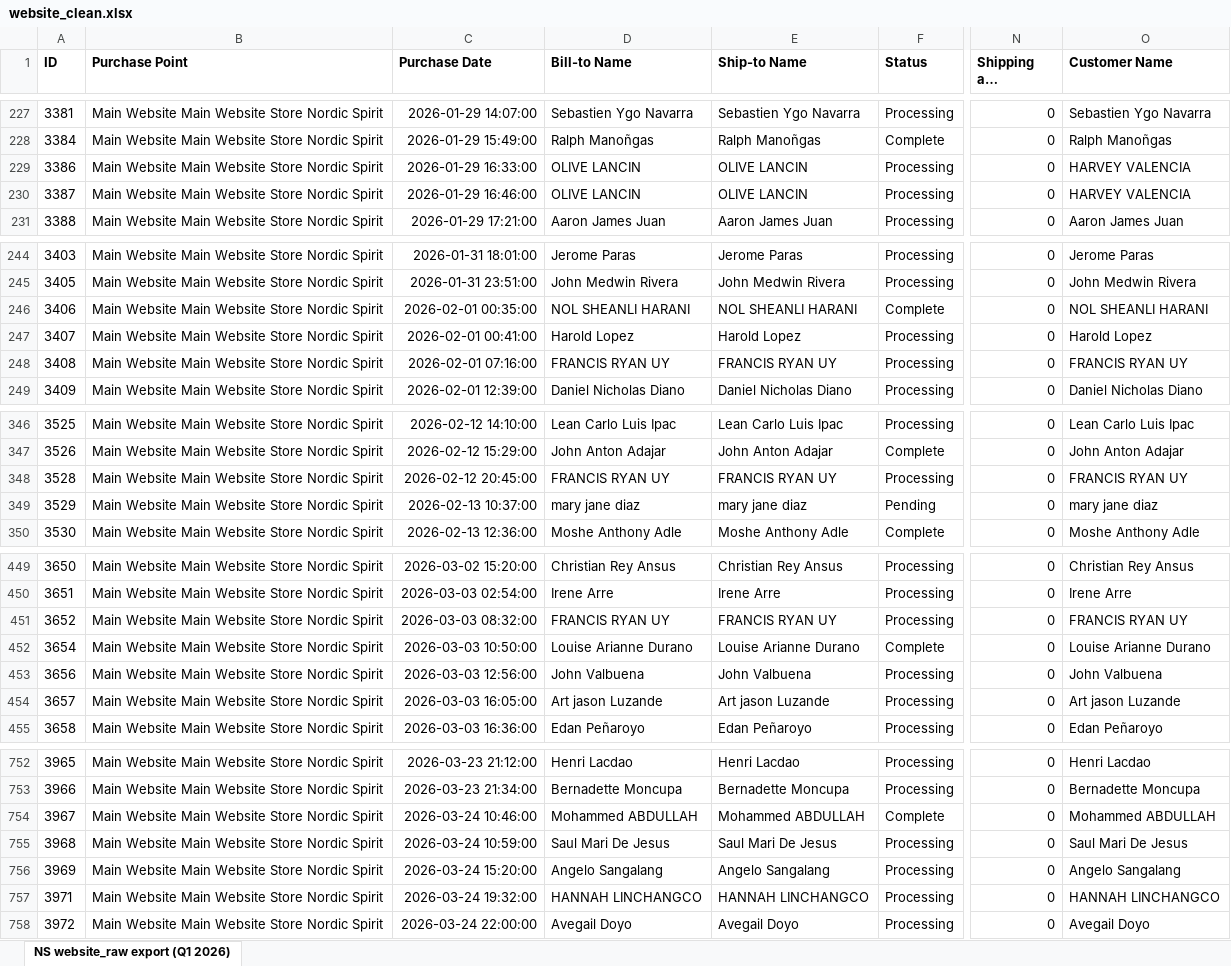
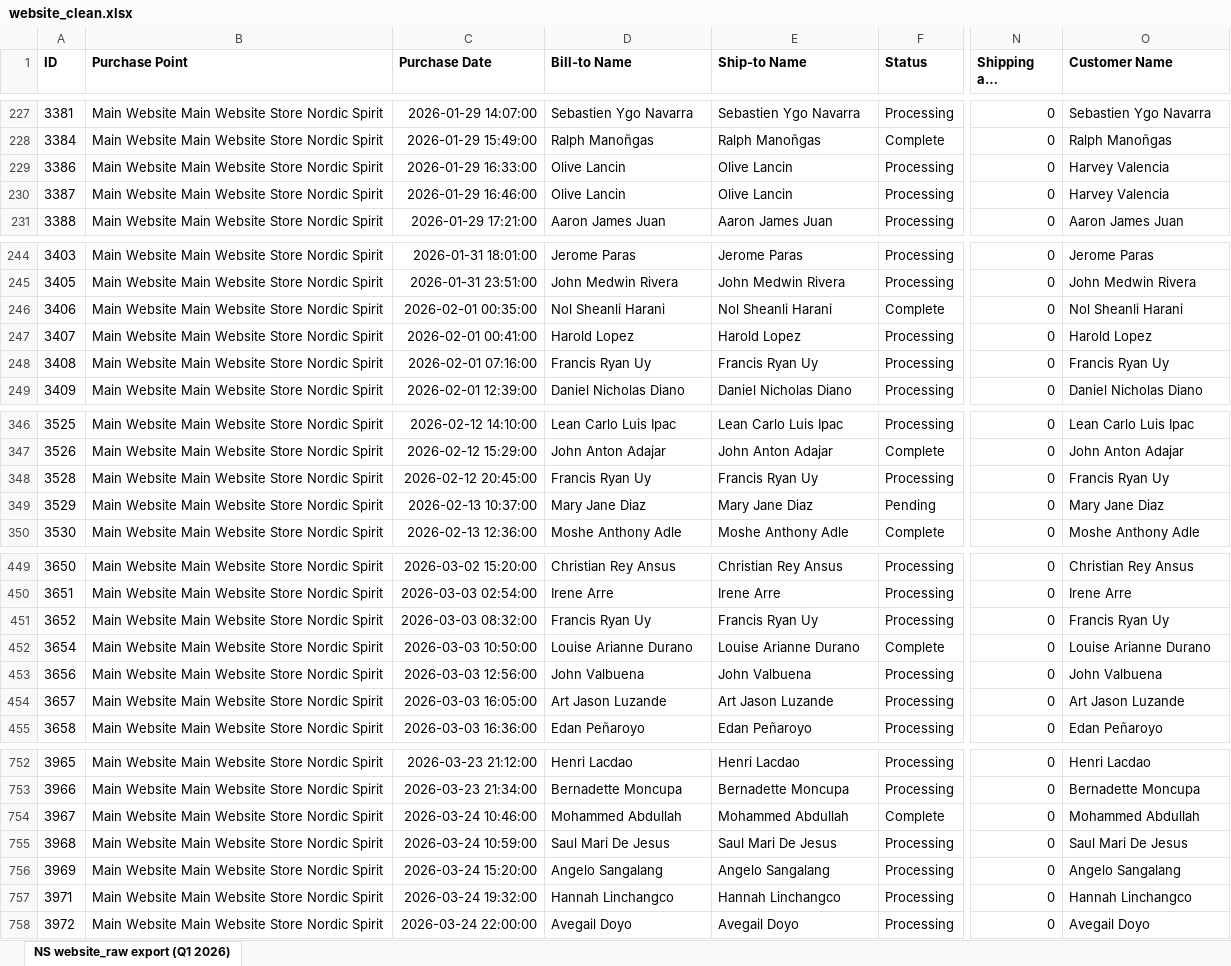
Before and after one commit to caryllfranz/e-commercedata-pipeline, an Excel workbook: data/processed/website_clean.xlsx, sheet NS website_raw export (Q1 2026), drawn as a sheet; only a part is shown, gaps mark what is left out; long unchanged cells end in …; values as stored, in another font and other column widths than the file's, no borders; the diff covers the shown part only; the diff names each change by its address in the sheet, - before the commit and + after, or states it on an @@ line.

```diff
--- a/data/processed/website_clean.xlsx (sheet NS website_raw export (Q1 2026))
+++ b/data/processed/website_clean.xlsx (sheet NS website_raw export (Q1 2026))
-D229:D230 (Bill-to Name): OLIVE LANCIN
+D229:D230 (Bill-to Name): Olive Lancin
-E229:E230 (Ship-to Name): OLIVE LANCIN
+E229:E230 (Ship-to Name): Olive Lancin
-O229:O230 (Customer Name): HARVEY VALENCIA
+O229:O230 (Customer Name): Harvey Valencia
-D246 (Bill-to Name): NOL SHEANLI HARANI
+D246 (Bill-to Name): Nol Sheanli Harani
-E246 (Ship-to Name): NOL SHEANLI HARANI
+E246 (Ship-to Name): Nol Sheanli Harani
-O246 (Customer Name): NOL SHEANLI HARANI
+O246 (Customer Name): Nol Sheanli Harani
-D248 (Bill-to Name): FRANCIS RYAN UY
+D248 (Bill-to Name): Francis Ryan Uy
-E248 (Ship-to Name): FRANCIS RYAN UY
+E248 (Ship-to Name): Francis Ryan Uy
-O248 (Customer Name): FRANCIS RYAN UY
+O248 (Customer Name): Francis Ryan Uy
-D348 (Bill-to Name): FRANCIS RYAN UY
+D348 (Bill-to Name): Francis Ryan Uy
-E348 (Ship-to Name): FRANCIS RYAN UY
+E348 (Ship-to Name): Francis Ryan Uy
-O348 (Customer Name): FRANCIS RYAN UY
+O348 (Customer Name): Francis Ryan Uy
-D349 (Bill-to Name): mary jane diaz
+D349 (Bill-to Name): Mary Jane Diaz
-E349 (Ship-to Name): mary jane diaz
+E349 (Ship-to Name): Mary Jane Diaz
-O349 (Customer Name): mary jane diaz
+O349 (Customer Name): Mary Jane Diaz
-D451 (Bill-to Name): FRANCIS RYAN UY
+D451 (Bill-to Name): Francis Ryan Uy
-E451 (Ship-to Name): FRANCIS RYAN UY
+E451 (Ship-to Name): Francis Ryan Uy
-O451 (Customer Name): FRANCIS RYAN UY
+O451 (Customer Name): Francis Ryan Uy
-D454 (Bill-to Name): Art jason Luzande
+D454 (Bill-to Name): Art Jason Luzande
-E454 (Ship-to Name): Art jason Luzande
+E454 (Ship-to Name): Art Jason Luzande
-O454 (Customer Name): Art jason Luzande
+O454 (Customer Name): Art Jason Luzande
-D754 (Bill-to Name): Mohammed ABDULLAH
+D754 (Bill-to Name): Mohammed Abdullah
-E754 (Ship-to Name): Mohammed ABDULLAH
+E754 (Ship-to Name): Mohammed Abdullah
-O754 (Customer Name): Mohammed ABDULLAH
+O754 (Customer Name): Mohammed Abdullah
-D757 (Bill-to Name): HANNAH LINCHANGCO
+D757 (Bill-to Name): Hannah Linchangco
-E757 (Ship-to Name): HANNAH LINCHANGCO
+E757 (Ship-to Name): Hannah Linchangco
-O757 (Customer Name): HANNAH LINCHANGCO
+O757 (Customer Name): Hannah Linchangco
```
Also changed, not shown: 155 edited cells elsewhere in this sheet, data/processed/lazada_clean.xlsx, data/processed/shopee_clean.xlsx.
